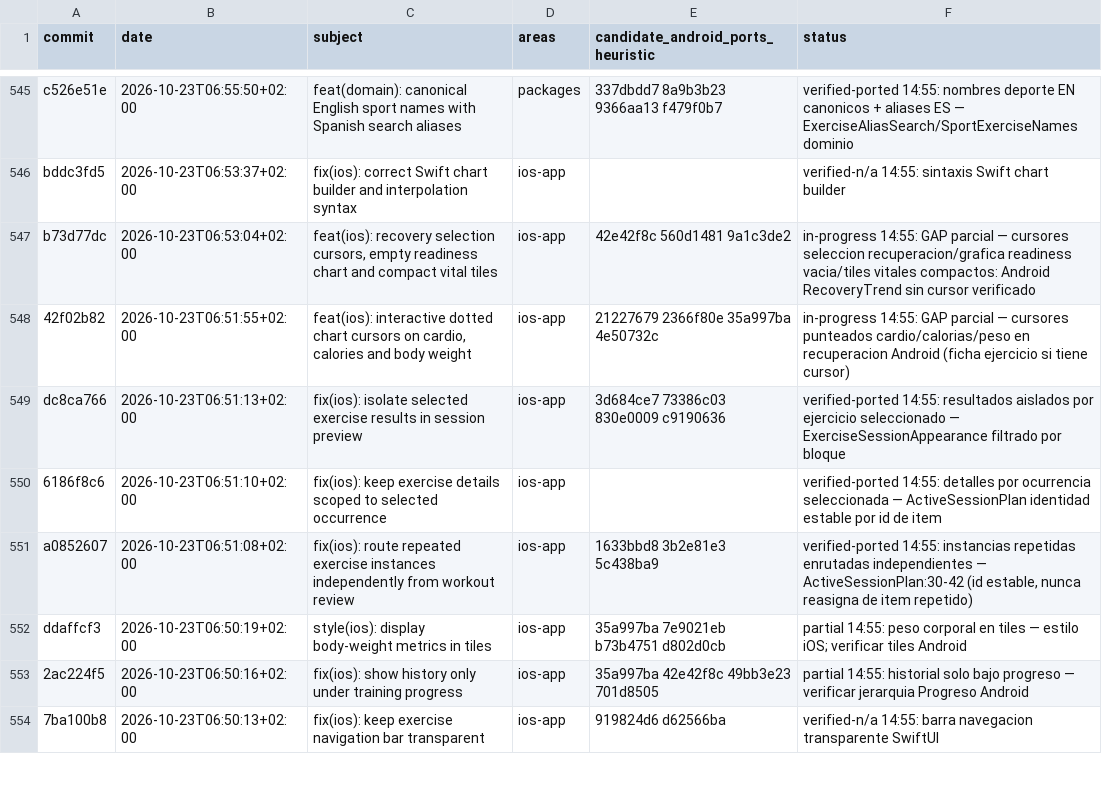
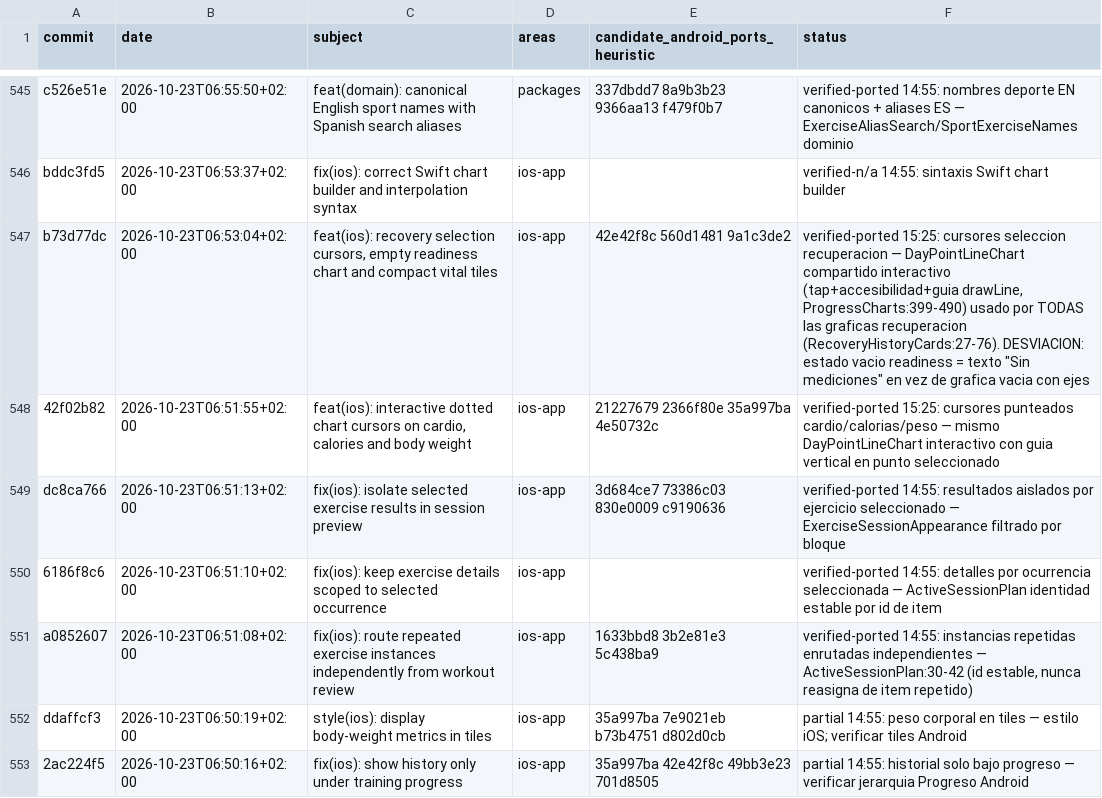
Before and after one commit to rmoya87/repera, a CSV file: android/docs/AUDIT_579_PREWINDOW_MATRIX.csv, drawn as a sheet; only a part is shown, gaps mark what is left out; the shorter side is filled out with more unchanged rows.

Commit message:
Matrix: cursores recuperacion verificados portados (DayPointLineChart interactivo compartido)

```diff
--- a/android/docs/AUDIT_579_PREWINDOW_MATRIX.csv
+++ b/android/docs/AUDIT_579_PREWINDOW_MATRIX.csv
@@ -546,4 +546,4 @@ c526e51e|2026-10-23T06:55:50+02:00|feat(domain): canonical English sport names w
 bddc3fd5|2026-10-23T06:53:37+02:00|fix(ios): correct Swift chart builder and interpolation syntax|ios-app||verified-n/a 14:55: sintaxis Swift chart builder
-b73d77dc|2026-10-23T06:53:04+02:00|feat(ios): recovery selection cursors, empty readiness chart and compact vital tiles|ios-app|42e42f8c 560d1481 9a1c3de2|in-progress 14:55: GAP parcial — cursores seleccion recuperacion/grafica readiness vacia/tiles vitales compactos: Android RecoveryTrend sin cursor verificado
-42f02b82|2026-10-23T06:51:55+02:00|feat(ios): interactive dotted chart cursors on cardio, calories and body weight|ios-app|21227679 2366f80e 35a997ba 4e50732c|in-progress 14:55: GAP parcial — cursores punteados cardio/calorias/peso en recuperacion Android (ficha ejercicio si tiene cursor)
+b73d77dc|2026-10-23T06:53:04+02:00|feat(ios): recovery selection cursors, empty readiness chart and compact vital tiles|ios-app|42e42f8c 560d1481 9a1c3de2|verified-ported 15:25: cursores seleccion recuperacion — DayPointLineChart compartido interactivo (tap+accesibilidad+guia drawLine, ProgressCharts:399-490) usado por TODAS las graficas recuperacion (RecoveryHistoryCards:27-76). DESVIACION: estado vacio readiness = texto "Sin mediciones" en vez de grafica vacia con ejes
+42f02b82|2026-10-23T06:51:55+02:00|feat(ios): interactive dotted chart cursors on cardio, calories and body weight|ios-app|21227679 2366f80e 35a997ba 4e50732c|verified-ported 15:25: cursores punteados cardio/calorias/peso — mismo DayPointLineChart interactivo con guia vertical en punto seleccionado
 dc8ca766|2026-10-23T06:51:13+02:00|fix(ios): isolate selected exercise results in session preview|ios-app|3d684ce7 73386c03 830e0009 c9190636|verified-ported 14:55: resultados aislados por ejercicio seleccionado — ExerciseSessionAppearance filtrado por bloque
```
